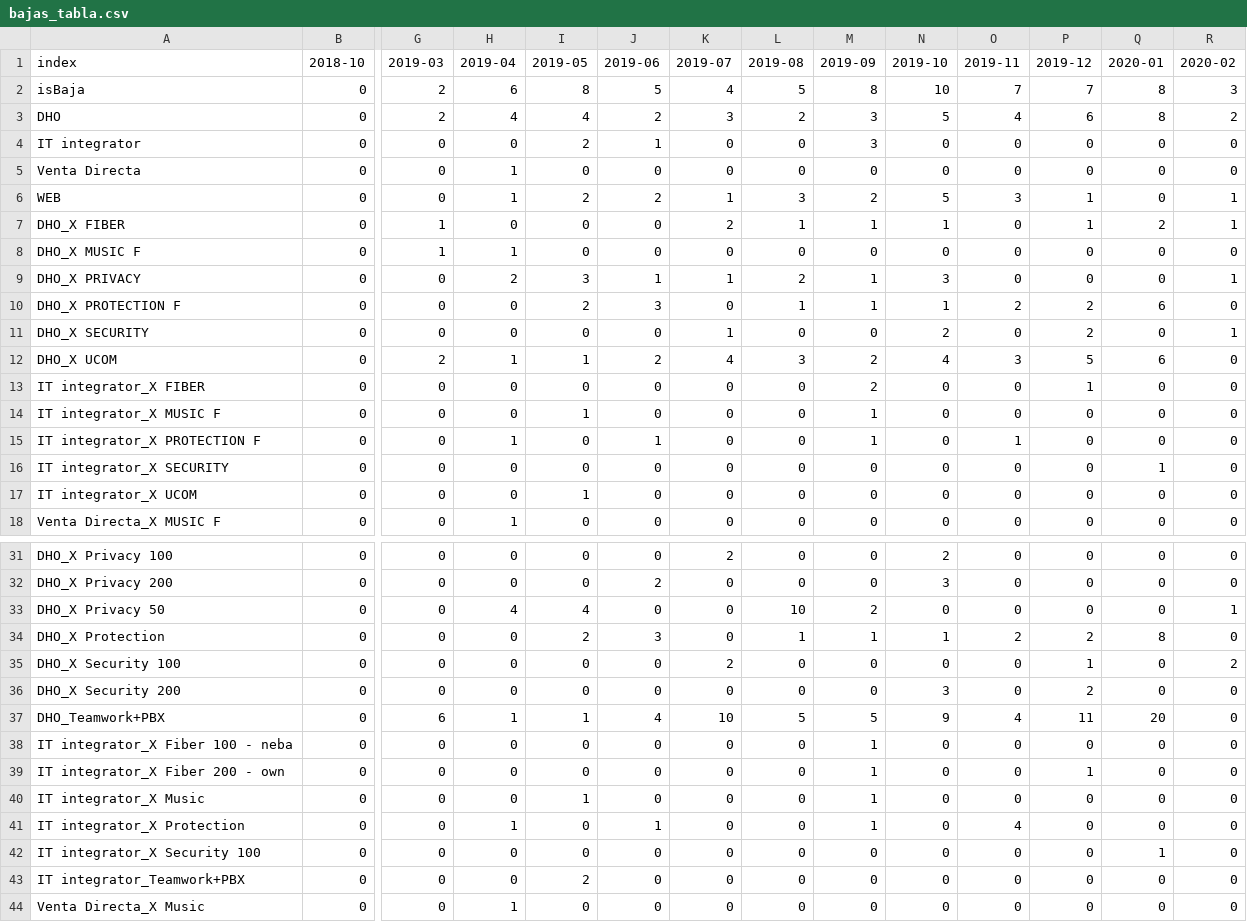
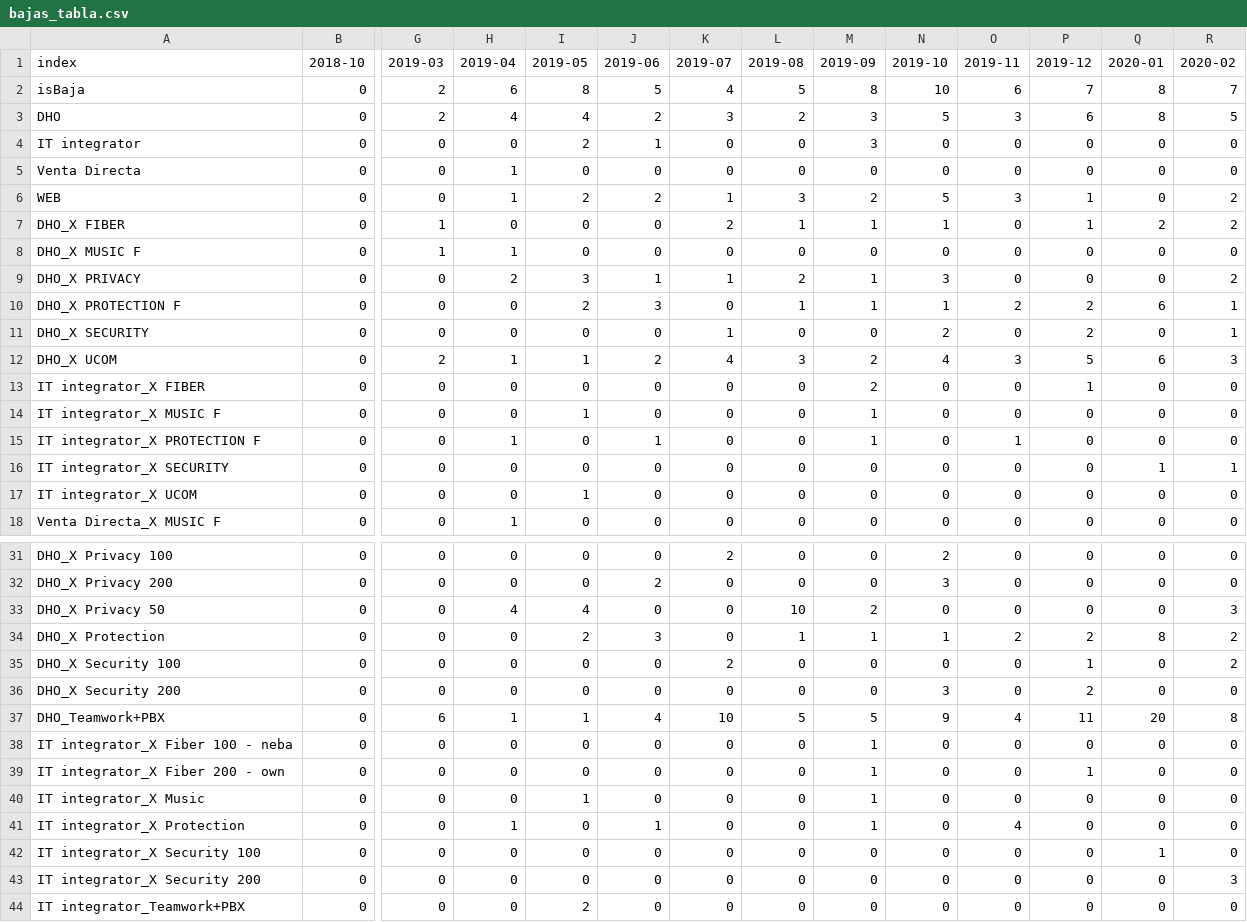
Before and after one commit to mariaadradosr/PyCartera, a CSV file: output/bajas_tabla.csv, drawn as a sheet; only a part is shown, gaps mark what is left out; the shorter side is filled out with more unchanged rows; rows hold the shown columns only; the diff covers the shown part only; the diff names each change by its address in the sheet, - before the commit and + after, or states it on an @@ line.

```diff
--- a/output/bajas_tabla.csv
+++ b/output/bajas_tabla.csv
-O2 (2019-11): 7
+O2 (2019-11): 6
-R2 (2020-02): 3
+R2 (2020-02): 7
-O3 (2019-11): 4
+O3 (2019-11): 3
-R3 (2020-02): 2
+R3 (2020-02): 5
-R6:R7 (2020-02): 1
+R6:R7 (2020-02): 2
-R9 (2020-02): 1
+R9 (2020-02): 2
-R10 (2020-02): 0
+R10 (2020-02): 1
-R12 (2020-02): 0
+R12 (2020-02): 3
-R16 (2020-02): 0
+R16 (2020-02): 1
-R33 (2020-02): 1
+R33 (2020-02): 3
-R34 (2020-02): 0
+R34 (2020-02): 2
-R37 (2020-02): 0
+R37 (2020-02): 8
+row 43: IT integrator_X Security 200 | 0 | 0 | 0 | 0 | 0 | 0 | 0 | 0 | 0 | 0 | 0 | 0 | 3
```
Also changed, not shown: 3 edited cells elsewhere in this file, output/altas_tabla.csv, output/df_altas.csv, 11 other files.
